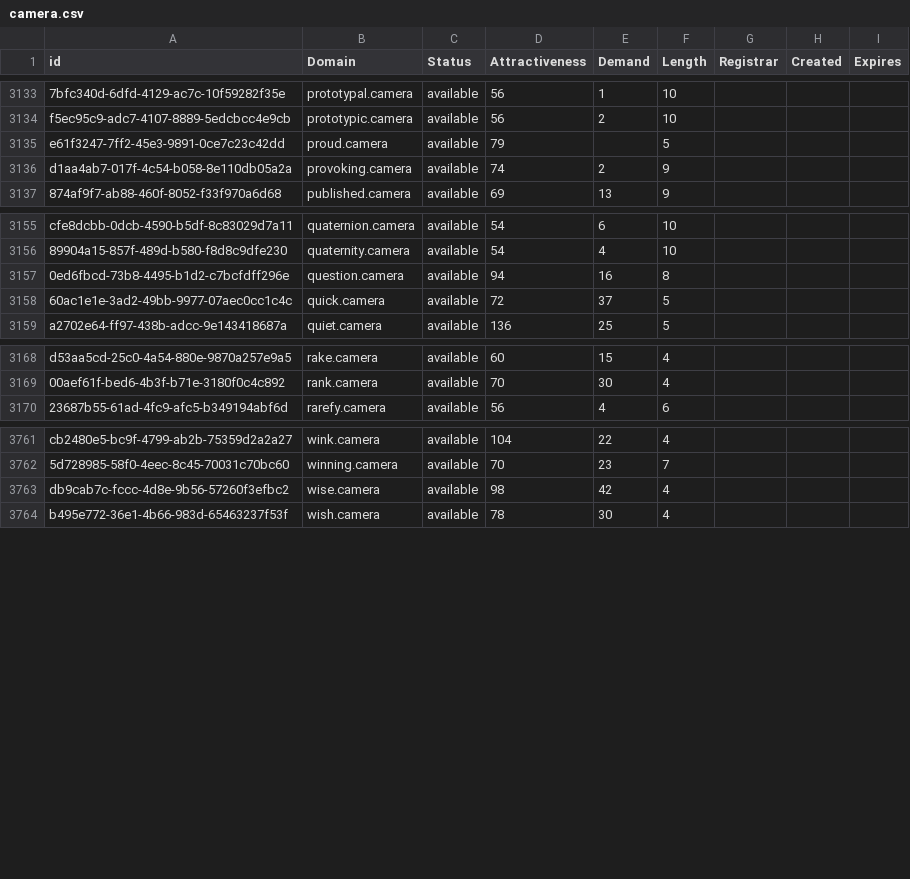
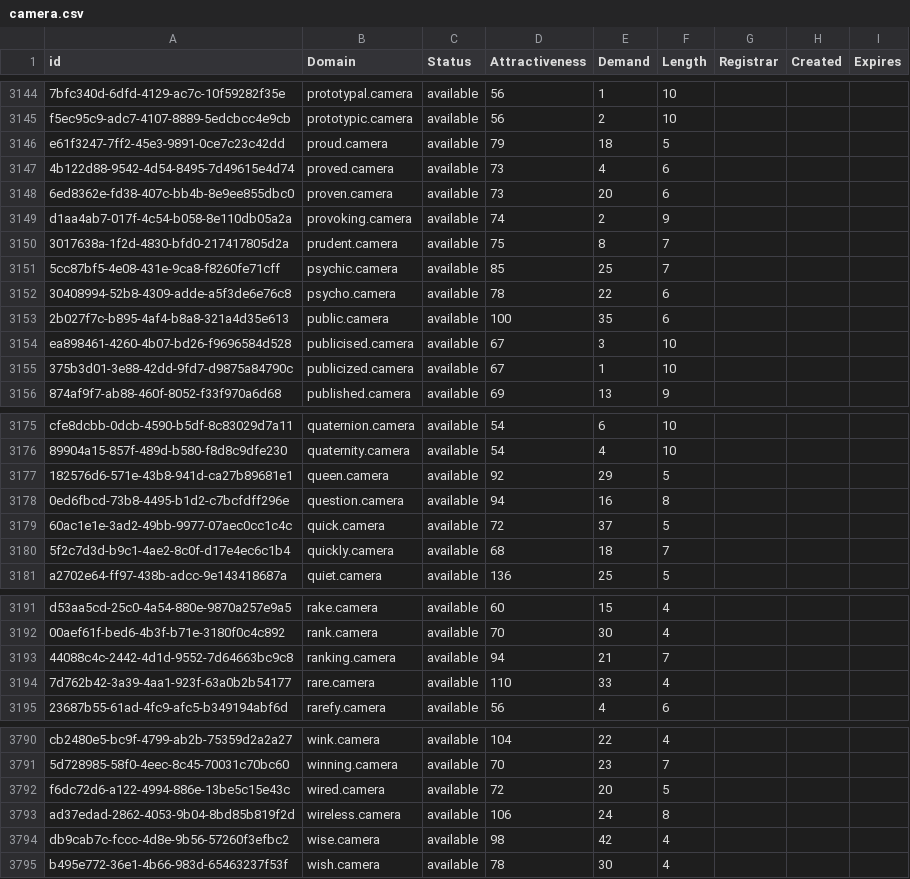
Before and after one commit to UniqueDomains/camera-oneword-domains, a CSV file: camera.csv, drawn as a sheet; only a part is shown, gaps mark what is left out; addresses are those after the commit; the diff covers the shown part only; the diff names each change by its address in the sheet, - before the commit and + after, or states it on an @@ line.

Commit message:
Domains update

```diff
--- a/camera.csv
+++ b/camera.csv
-E3146 (Demand): (empty)
+E3146 (Demand): 18
+row 3147: 4b122d88-9542-4d54-8495-7d49615e4d74 | proved.camera | available | 73 | 4 | 6
+row 3148: 6ed8362e-fd38-407c-bb4b-8e9ee855dbc0 | proven.camera | available | 73 | 20 | 6
+row 3150: 3017638a-1f2d-4830-bfd0-217417805d2a | prudent.camera | available | 75 | 8 | 7
+row 3151: 5cc87bf5-4e08-431e-9ca8-f8260fe71cff | psychic.camera | available | 85 | 25 | 7
+row 3152: 30408994-52b8-4309-adde-a5f3de6e76c8 | psycho.camera | available | 78 | 22 | 6
+row 3153: 2b027f7c-b895-4af4-b8a8-321a4d35e613 | public.camera | available | 100 | 35 | 6
+row 3154: ea898461-4260-4b07-bd26-f9696584d528 | publicised.camera | available | 67 | 3 | 10
+row 3155: 375b3d01-3e88-42dd-9fd7-d9875a84790c | publicized.camera | available | 67 | 1 | 10
+row 3177: 182576d6-571e-43b8-941d-ca27b89681e1 | queen.camera | available | 92 | 29 | 5
+row 3180: 5f2c7d3d-b9c1-4ae2-8c0f-d17e4ec6c1b4 | quickly.camera | available | 68 | 18 | 7
+row 3193: 44088c4c-2442-4d1d-9552-7d64663bc9c8 | ranking.camera | available | 94 | 21 | 7
+row 3194: 7d762b42-3a39-4aa1-923f-63a0b2b54177 | rare.camera | available | 110 | 33 | 4
+row 3792: f6dc72d6-a122-4994-886e-13be5c15e43c | wired.camera | available | 72 | 20 | 5
+row 3793: ad37edad-2862-4053-9b04-8bd85b819f2d | wireless.camera | available | 106 | 24 | 8
```
Also changed, not shown: 17 added rows elsewhere in this file, 2 other files.
